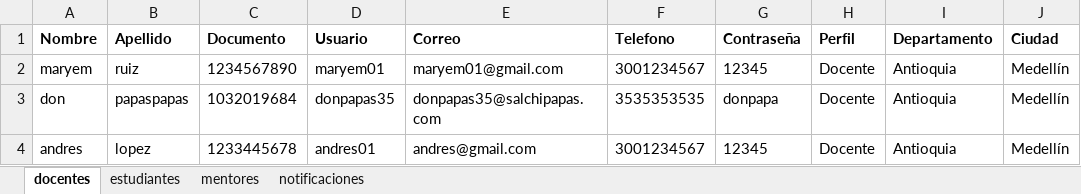
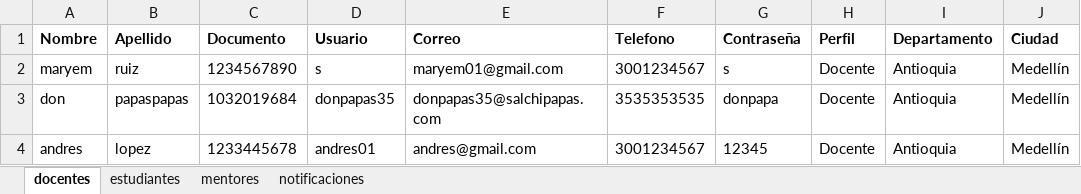
Before and after one commit to sebasx200/PPI_ConexionU, an Excel workbook: src/main/resources/datos/registros.xlsx, sheet docentes, drawn as a sheet; only a part is shown; values as stored, in another font and other column widths than the file's, no borders; the diff names each change by its address in the sheet, - before the commit and + after, or states it on an @@ line.

```diff
--- a/src/main/resources/datos/registros.xlsx (sheet docentes)
+++ b/src/main/resources/datos/registros.xlsx (sheet docentes)
-D2 (Usuario): maryem01
+D2 (Usuario): s
-G2 (Contraseña): 12345
+G2 (Contraseña): s
```
Also changed, not shown: sheet estudiantes, 6 other files.
